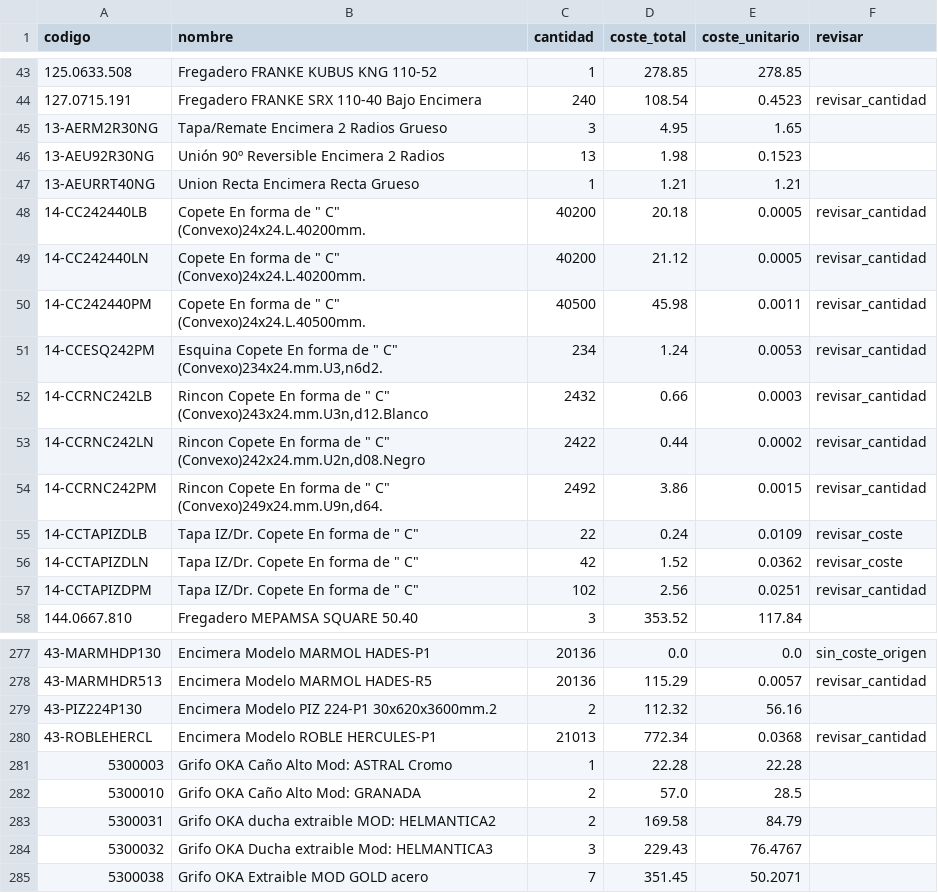
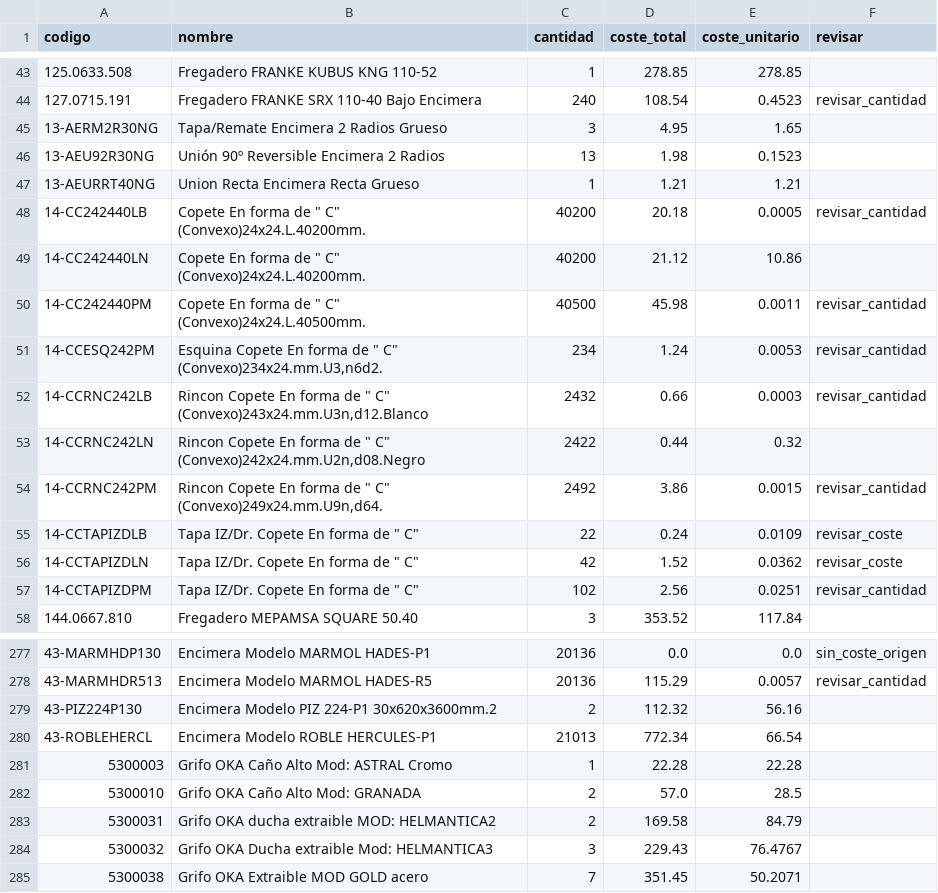
Before and after one commit to marioluiggihome-oss/ERP-CRM-14-03-2026, a CSV file: backend/data/costes_unitarios.csv, drawn as a sheet; only a part is shown, gaps mark what is left out.

```diff
--- a/backend/data/costes_unitarios.csv
+++ b/backend/data/costes_unitarios.csv
@@ -48,3 +48,3 @@ codigo;nombre;cantidad;coste_total;coste_unitario;revisar
 14-CC242440LB;"Copete En forma de "" C"" (Convexo)24x24.L.40200mm.";40200;20.18;0.0005;revisar_cantidad
-14-CC242440LN;"Copete En forma de "" C"" (Convexo)24x24.L.40200mm.";40200;21.12;0.0005;revisar_cantidad
+14-CC242440LN;"Copete En forma de "" C"" (Convexo)24x24.L.40200mm.";40200;21.12;10.86;
 14-CC242440PM;"Copete En forma de "" C"" (Convexo)24x24.L.40500mm.";40500;45.98;0.0011;revisar_cantidad
@@ -52,3 +52,3 @@ codigo;nombre;cantidad;coste_total;coste_unitario;revisar
 14-CCRNC242LB;"Rincon Copete En forma de "" C"" (Convexo)243x24.mm.U3n,d12.Blanco";2432;0.66;0.0003;revisar_cantidad
-14-CCRNC242LN;"Rincon Copete En forma de "" C"" (Convexo)242x24.mm.U2n,d08.Negro";2422;0.44;0.0002;revisar_cantidad
+14-CCRNC242LN;"Rincon Copete En forma de "" C"" (Convexo)242x24.mm.U2n,d08.Negro";2422;0.44;0.32;
 14-CCRNC242PM;"Rincon Copete En forma de "" C"" (Convexo)249x24.mm.U9n,d64.";2492;3.86;0.0015;revisar_cantidad
@@ -279,3 +279,3 @@ codigo;nombre;cantidad;coste_total;coste_unitario;revisar
 43-PIZ224P130;Encimera Modelo PIZ 224-P1 30x620x3600mm.2;2;112.32;56.16;
-43-ROBLEHERCL;Encimera Modelo ROBLE HERCULES-P1;21013;772.34;0.0368;revisar_cantidad
+43-ROBLEHERCL;Encimera Modelo ROBLE HERCULES-P1;21013;772.34;66.54;
 5300003;Grifo OKA Caño Alto Mod: ASTRAL Cromo;1;22.28;22.28;
```
Also changed, not shown: 1 other file.
